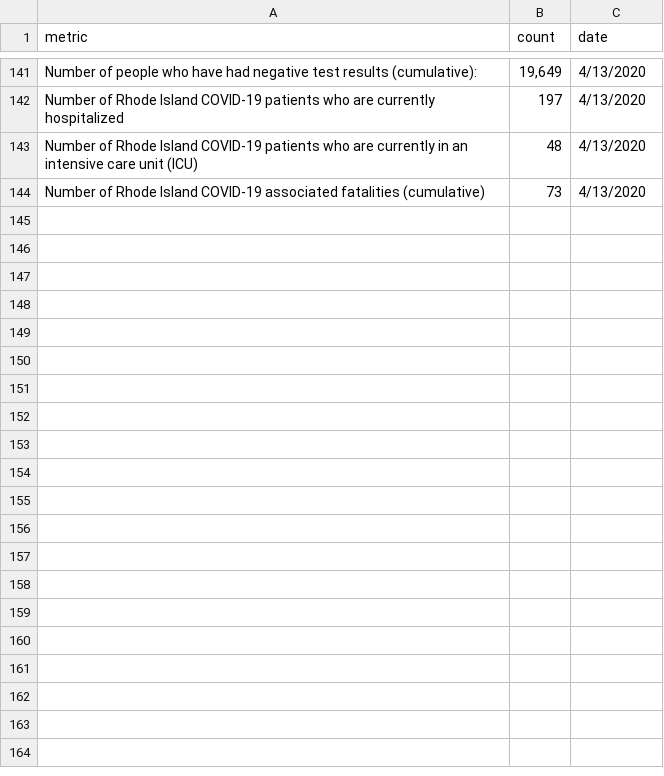
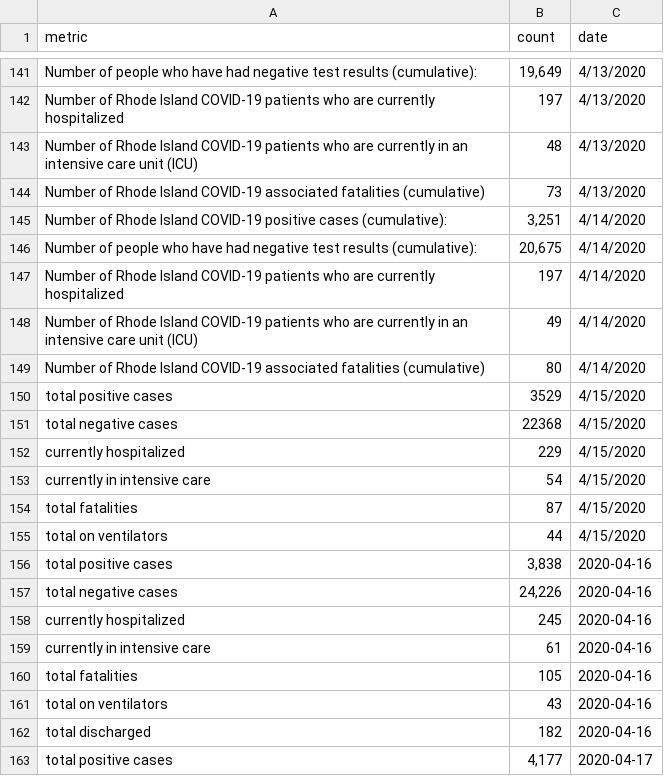
Before and after one commit to SmirkyGraphs/ri-covid19-updates, a CSV file: data/raw/ri-covid-19.csv, drawn as a sheet; only a part is shown, gaps mark what is left out; the diff covers the shown part only.

```diff
--- a/data/raw/ri-covid-19.csv
+++ b/data/raw/ri-covid-19.csv
@@ -144 +144,20 @@ Number of Rhode Island COVID-19 patients who are currently in an intensive care
 Number of Rhode Island COVID-19 associated fatalities (cumulative),73,4/13/2020
+Number of Rhode Island COVID-19 positive cases (cumulative):,"3,251",4/14/2020
+Number of people who have had negative test results (cumulative): ,"20,675",4/14/2020
+Number of Rhode Island COVID-19 patients who are currently hospitalized,197,4/14/2020
+Number of Rhode Island COVID-19 patients who are currently in an intensive care unit (ICU),49,4/14/2020
+Number of Rhode Island COVID-19 associated fatalities (cumulative),80,4/14/2020
+total positive cases,3529,4/15/2020
+total negative cases,22368,4/15/2020
+currently hospitalized,229,4/15/2020
+currently in intensive care,54,4/15/2020
+total fatalities,87,4/15/2020
+total on ventilators,44,4/15/2020
+total positive cases,"3,838",2020-04-16
+total negative cases,"24,226",2020-04-16
+currently hospitalized,245,2020-04-16
+currently in intensive care,61,2020-04-16
+total fatalities,105,2020-04-16
+total on ventilators,43,2020-04-16
+total discharged,182,2020-04-16
+total positive cases,"4,177",2020-04-17
```
Also changed, not shown: 13 added rows elsewhere in this file, data/clean/ri-covid-19-clean.csv, data/raw/geo-ri-covid-19.csv, 1 other file.
